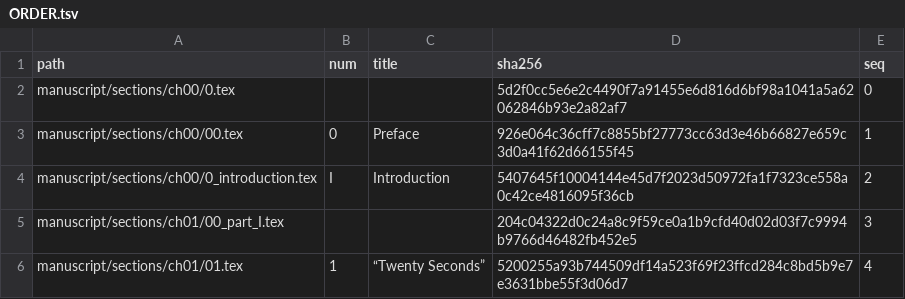
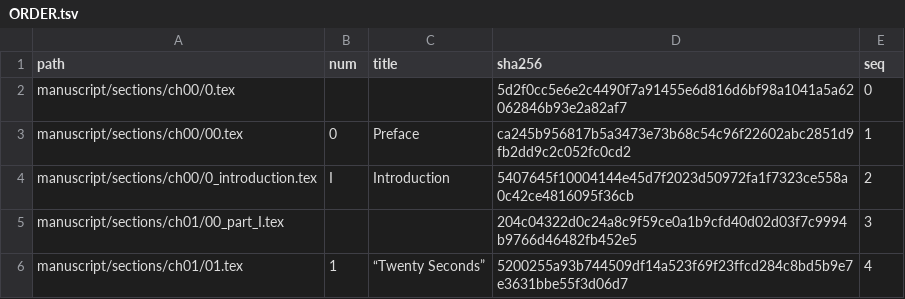
Before and after one commit to iterabloom/antifascist.intelligence, a TSV file: manuscript/sections/ORDER.tsv, drawn as a sheet; only a part is shown.

```diff
--- a/manuscript/sections/ORDER.tsv
+++ b/manuscript/sections/ORDER.tsv
@@ -2,3 +2,3 @@ path	num	title	sha256	seq
 manuscript/sections/ch00/0.tex			5d2f0cc5e6e2c4490f7a91455e6d816d6bf98a1041a5a62062846b93e2a82af7	0
-manuscript/sections/ch00/00.tex	0	Preface	926e064c36cff7c8855bf27773cc63d3e46b66827e659c3d0a41f62d66155f45	1
+manuscript/sections/ch00/00.tex	0	Preface	ca245b956817b5a3473e73b68c54c96f22602abc2851d9fb2dd9c2c052fc0cd2	1
 manuscript/sections/ch00/0_introduction.tex	I	Introduction	5407645f10004144e45d7f2023d50972fa1f7323ce558a0c42ce4816095f36cb	2
```
Also changed, not shown: finishing/refs-ledger.tsv, 3 other files.
